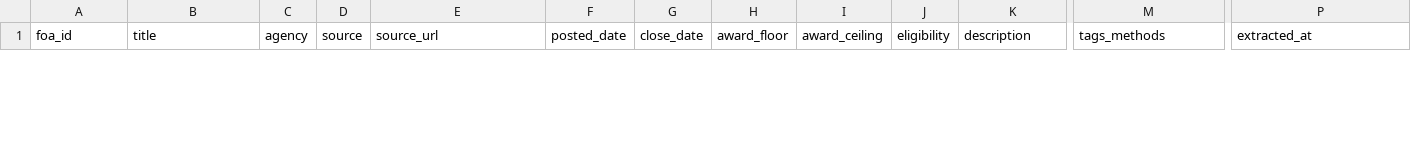
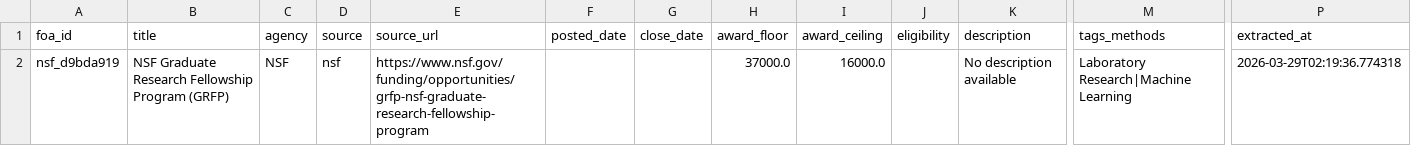
Before and after one commit to ConfusedNeuron/FOCUS, a CSV file: out/foa.csv, drawn as a sheet; only a part is shown, gaps mark what is left out; rows hold the shown columns only; the diff covers the shown part only; the diff names each change by its address in the sheet, - before the commit and + after, or states it on an @@ line.

```diff
--- a/out/foa.csv
+++ b/out/foa.csv
+row 2: nsf_d9bda919 | NSF Graduate Research Fellowship Program (GRFP) | NSF | nsf | https://www.nsf.gov/funding/opportunities/grfp-nsf-graduate-research-fellowship-program |  |  | 37000.0 | 16000.0 |  | No description available | Laboratory Research|Machine Learning | 2026-03-29T02:19:36.774318
```
Also changed, not shown: 1 removed row elsewhere in this file, test_grants/foa.csv, 5 other files.
